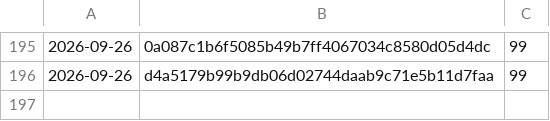
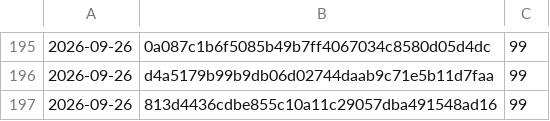
Before and after one commit to Danathar/atomic-image-builder, a CSV file: coverage-trend.csv, drawn as a sheet; only a part is shown, gaps mark what is left out.

```diff
--- a/coverage-trend.csv
+++ b/coverage-trend.csv
@@ -196 +196,2 @@
 2026-09-26,d4a5179b99b9db06d02744daab9c71e5b11d7faa,99
+2026-09-26,813d4436cdbe855c10a11c29057dba491548ad16,99
```
